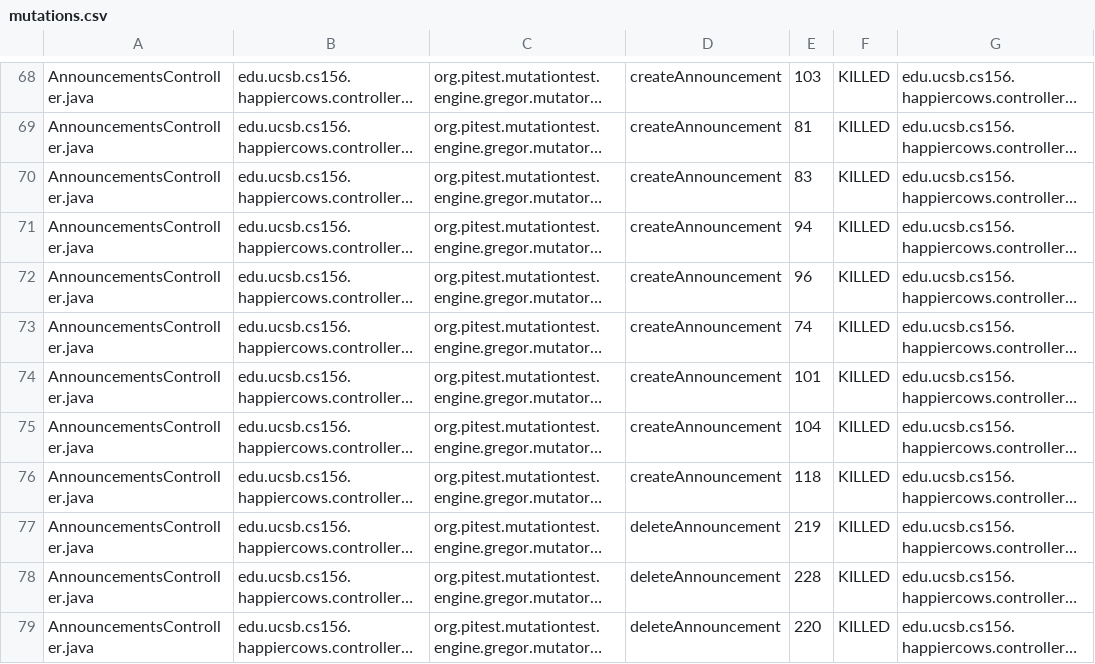
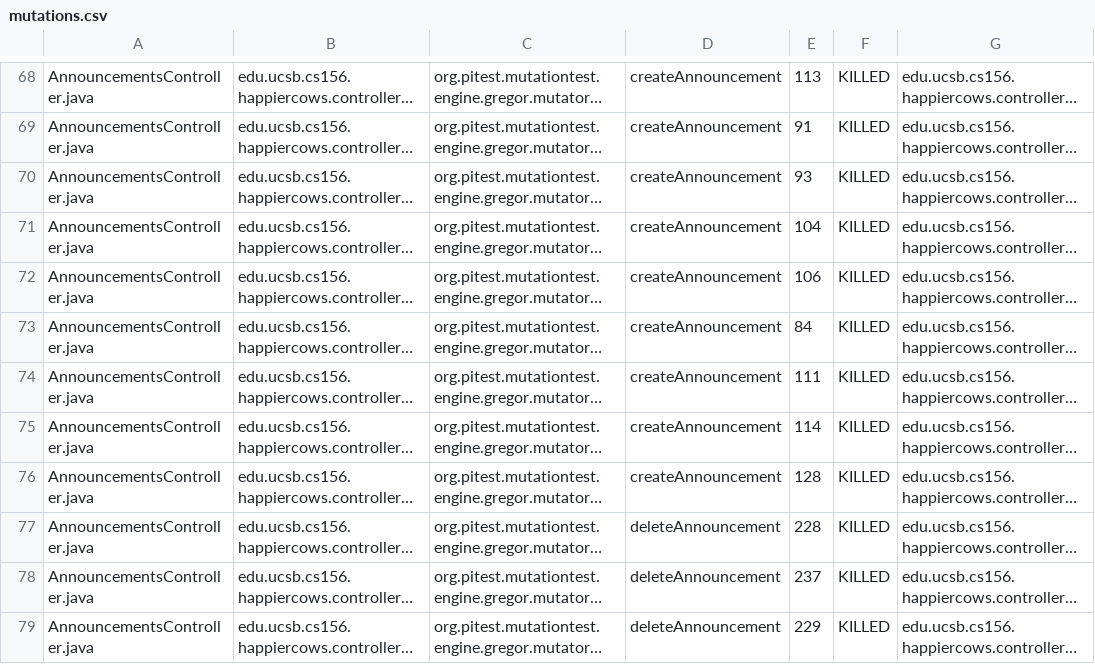
Before and after one commit to ucsb-cs156-f24/proj-happycows-f24-12, a CSV file: prs/38/pitest/mutations.csv, drawn as a sheet; only a part is shown, gaps mark what is left out; long unchanged cells end in …; the diff covers the shown part only; the diff names each change by its address in the sheet, - before the commit and + after, or states it on an @@ line.

```diff
--- a/prs/38/pitest/mutations.csv
+++ b/prs/38/pitest/mutations.csv
-E68: 103
+E68: 113
-E69: 81
+E69: 91
-E70: 83
+E70: 93
-E71: 94
+E71: 104
-E72: 96
+E72: 106
-E73: 74
+E73: 84
-E74: 101
+E74: 111
-E75: 104
+E75: 114
-E76: 118
+E76: 128
-E77: 219
+E77: 228
-E78: 228
+E78: 237
-E79: 220
+E79: 229
```
Also changed, not shown: 6 removed rows and 121 edited cells elsewhere in this file, 51 other files.
